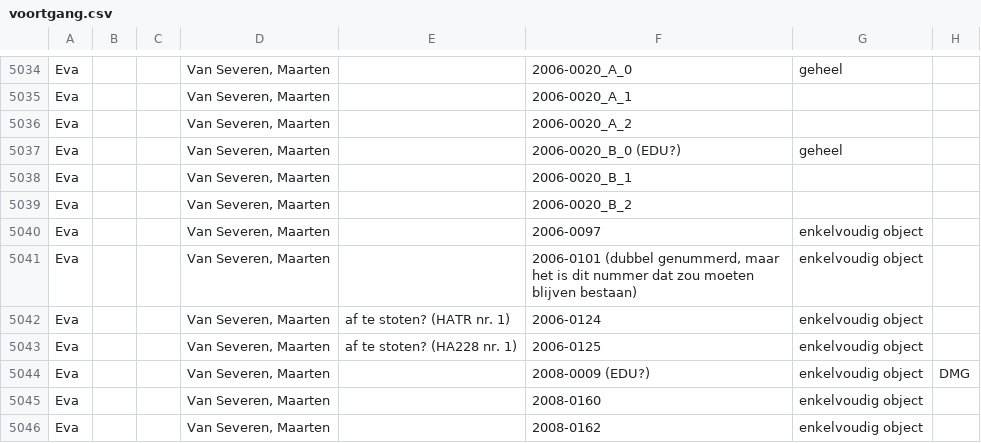
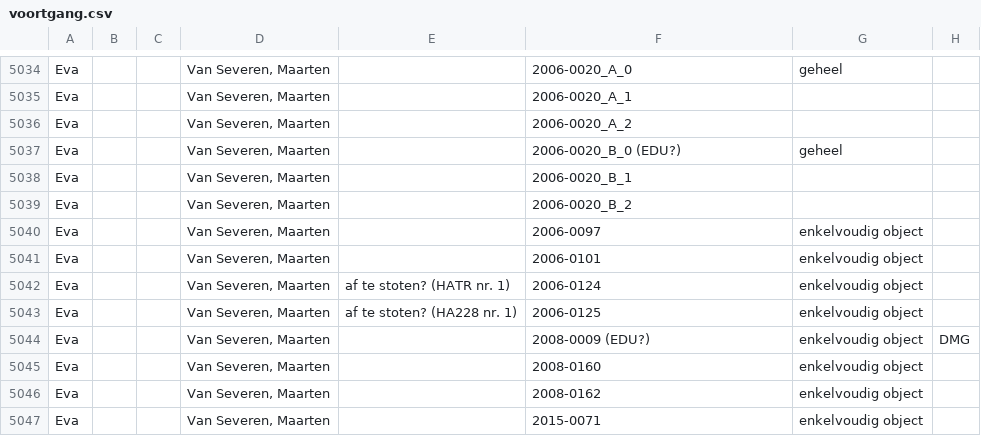
Before and after one commit to DesignMuseumGent/flat-voortgang, a CSV file: voortgang.csv, drawn as a sheet; only a part is shown, gaps mark what is left out; the shorter side is filled out with more unchanged rows; the diff names each change by its address in the sheet, - before the commit and + after, or states it on an @@ line.

Commit message:
Flat: latest data (2022-02-02T01:54:09.141Z) {   "date": "2022-02-02T01:54:09.141Z",   "files": [     {       "name": "voortgang-postprocessed.json",       "deltaBytes": -74,       "source": "https://docs.google.com/spreadsheets/d/e/2PACX-1vQkI3r_1FDN5TfQ3vMh6MeJ01LW8gfjMSKB0qw6OCMcN9FbbAZnClBiotxrbh2p5v8nOe-BNbpLN2O-/pub?gid=1097885687&single=true&output=csv"     },     {       "name": "voortgang.csv",       "deltaBytes": -76,       "source": "https://docs.google.com/spreadsheets/d/e/2PACX-1vQkI3r_1FDN5TfQ3vMh6MeJ01LW8gfjMSKB0qw6OCMcN9FbbAZnClBiotxrbh2p5v8nOe-BNbpLN2O-/pub?gid=1097885687&single=true&output=csv"     }   ] }

```diff
--- a/voortgang.csv
+++ b/voortgang.csv
-F5041: 2006-0101 (dubbel genummerd, maar het is dit nummer dat zou moeten blijven bestaan)
+F5041: 2006-0101
```
Also changed, not shown: 1 other file.
